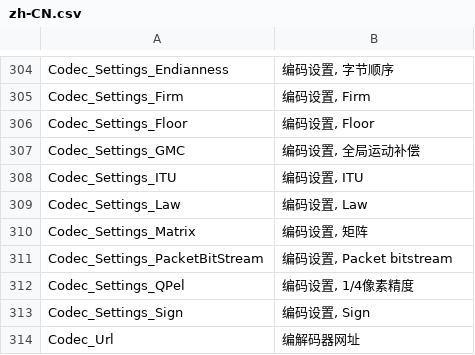
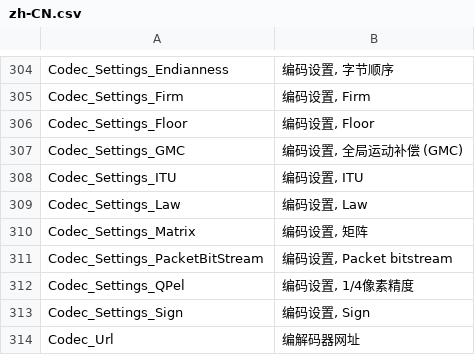
Before and after one commit to MediaArea/MediaInfo, a CSV file: Source/Resource/Plugin/Language/zh-CN.csv, drawn as a sheet; only a part is shown, gaps mark what is left out.

```diff
--- a/Source/Resource/Plugin/Language/zh-CN.csv
+++ b/Source/Resource/Plugin/Language/zh-CN.csv
@@ -306,3 +306,3 @@ Codec_Settings_Firm;编码设置, Firm
 Codec_Settings_Floor;编码设置, Floor
-Codec_Settings_GMC;编码设置, 全局运动补偿
+Codec_Settings_GMC;编码设置, 全局运动补偿 (GMC)
 Codec_Settings_ITU;编码设置, ITU
```
